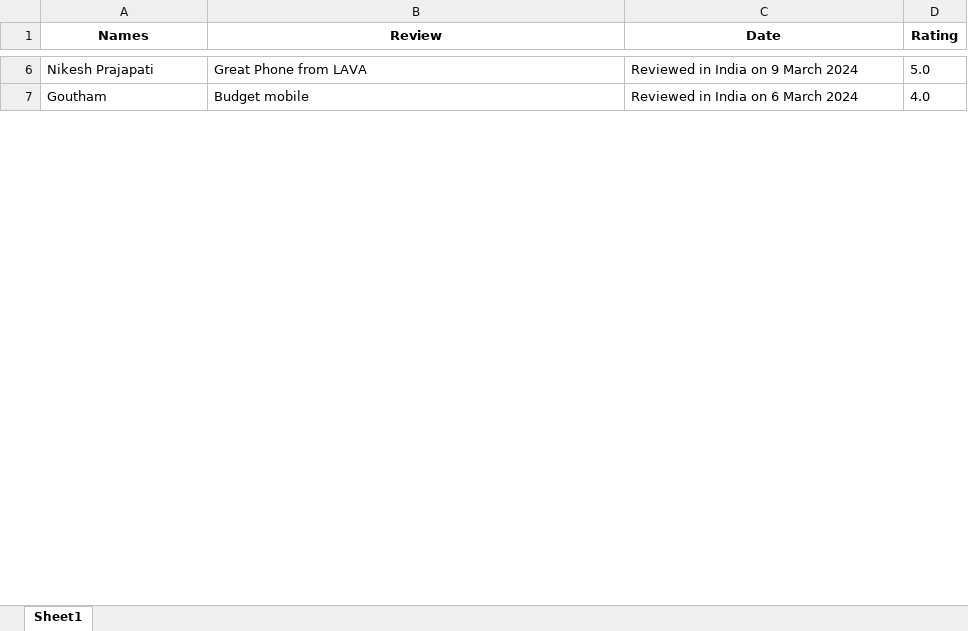
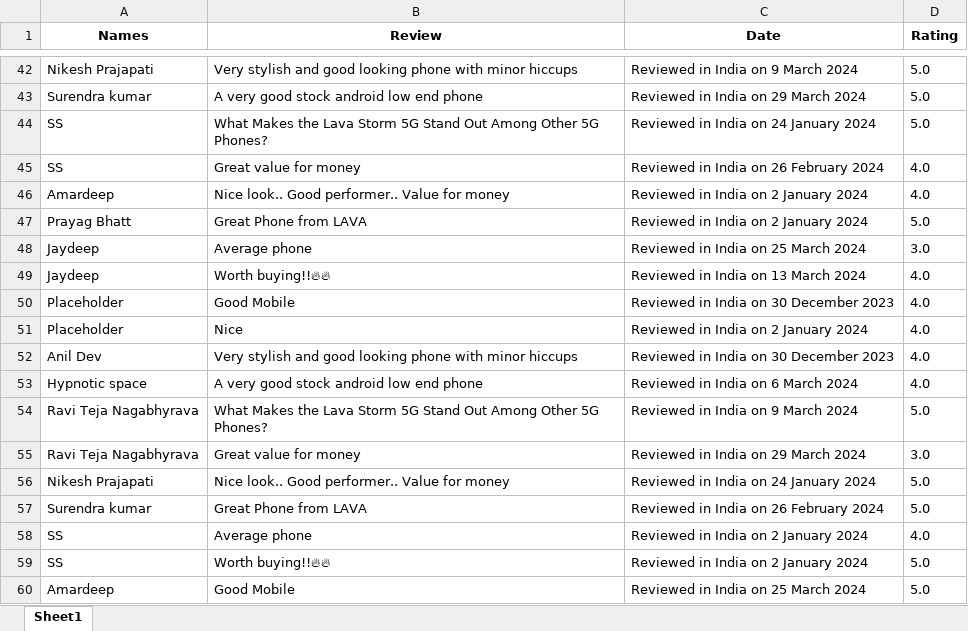
Before and after one commit to pruthuraj/DataScope, an Excel workbook: files/data.xlsx, sheet Sheet1, drawn as a sheet; only a part is shown, gaps mark what is left out; values as stored, in another font and other column widths than the file's, no borders; addresses are those after the commit; the diff covers the shown part only; the diff names each change by its address in the sheet, - before the commit and + after, or states it on an @@ line.

```diff
--- a/files/data.xlsx (sheet Sheet1)
+++ b/files/data.xlsx (sheet Sheet1)
-B42 (Review): Great Phone from LAVA
+B42 (Review): Very stylish and good looking phone with minor hiccups
+row 43: Surendra kumar | A very good stock android low end phone | Reviewed in India on 29 March 2024 | 5.0
+row 44: SS | What Makes the Lava Storm 5G Stand Out Among Other 5G Phones? | Reviewed in India on 24 January 2024 | 5.0
+row 45: SS | Great value for money | Reviewed in India on 26 February 2024 | 4.0
+row 46: Amardeep | Nice look.. Good performer.. Value for money | Reviewed in India on 2 January 2024 | 4.0
+row 47: Prayag Bhatt | Great Phone from LAVA | Reviewed in India on 2 January 2024 | 5.0
+row 48: Jaydeep | Average phone | Reviewed in India on 25 March 2024 | 3.0
+row 49: Jaydeep | Worth buying!!🔥🔥 | Reviewed in India on 13 March 2024 | 4.0
+row 50: Placeholder | Good Mobile | Reviewed in India on 30 December 2023 | 4.0
+row 51: Placeholder | Nice | Reviewed in India on 2 January 2024 | 4.0
+row 52: Anil Dev | Very stylish and good looking phone with minor hiccups | Reviewed in India on 30 December 2023 | 4.0
-A53 (Names): Goutham
+A53 (Names): Hypnotic space
-B53 (Review): Budget mobile
+B53 (Review): A very good stock android low end phone
+row 54: Ravi Teja Nagabhyrava | What Makes the Lava Storm 5G Stand Out Among Other 5G Phones? | Reviewed in India on 9 March 2024 | 5.0
+row 55: Ravi Teja Nagabhyrava | Great value for money | Reviewed in India on 29 March 2024 | 3.0
+row 56: Nikesh Prajapati | Nice look.. Good performer.. Value for money | Reviewed in India on 24 January 2024 | 5.0
+row 57: Surendra kumar | Great Phone from LAVA | Reviewed in India on 26 February 2024 | 5.0
+row 58: SS | Average phone | Reviewed in India on 2 January 2024 | 4.0
+row 59: SS | Worth buying!!🔥🔥 | Reviewed in India on 2 January 2024 | 5.0
+row 60: Amardeep | Good Mobile | Reviewed in India on 25 March 2024 | 5.0
```
Also changed, not shown: 213 added rows, 1 removed row and 8 edited cells elsewhere in this sheet, 7 other files.
